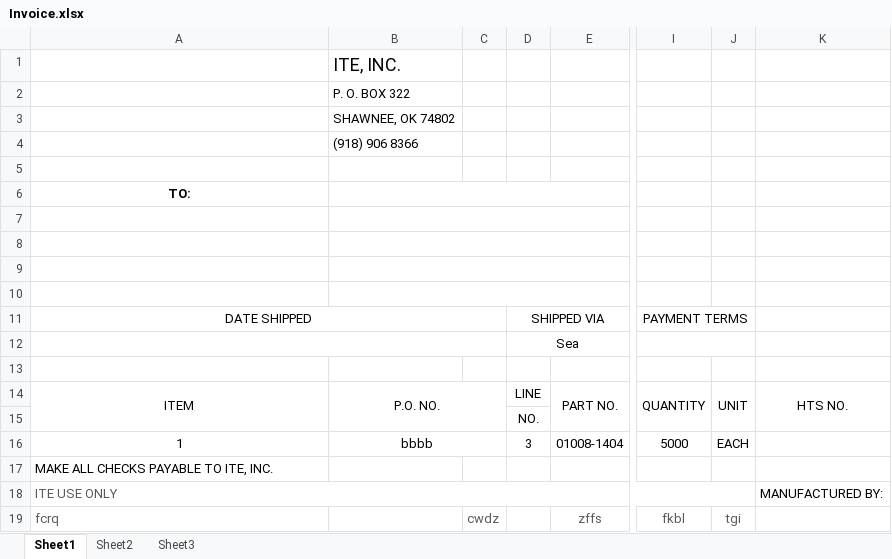
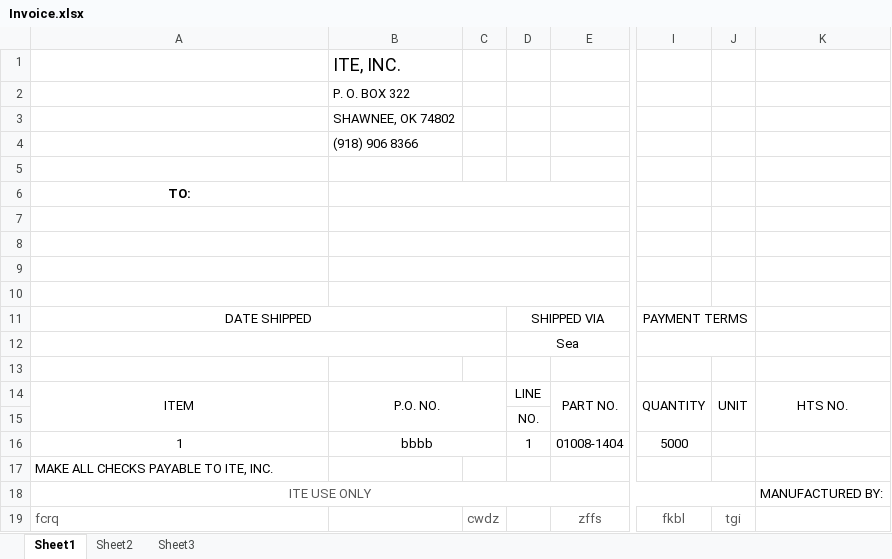
Before and after one commit to xid2019/iMIS, an Excel workbook: results/Invoice/Invoice.xlsx, sheet Sheet1, drawn as a sheet; only a part is shown, gaps mark what is left out; values as stored, in another font and other column widths than the file's, no borders; the diff names each change by its address in the sheet, - before the commit and + after, or states it on an @@ line.

```diff
--- a/results/Invoice/Invoice.xlsx (sheet Sheet1)
+++ b/results/Invoice/Invoice.xlsx (sheet Sheet1)
-D16: 3
+D16: 1
-J16: EACH
+J16: (empty)
-A18 alignment: left
+A18 alignment: center
```
Also changed, not shown: 2 other files.
